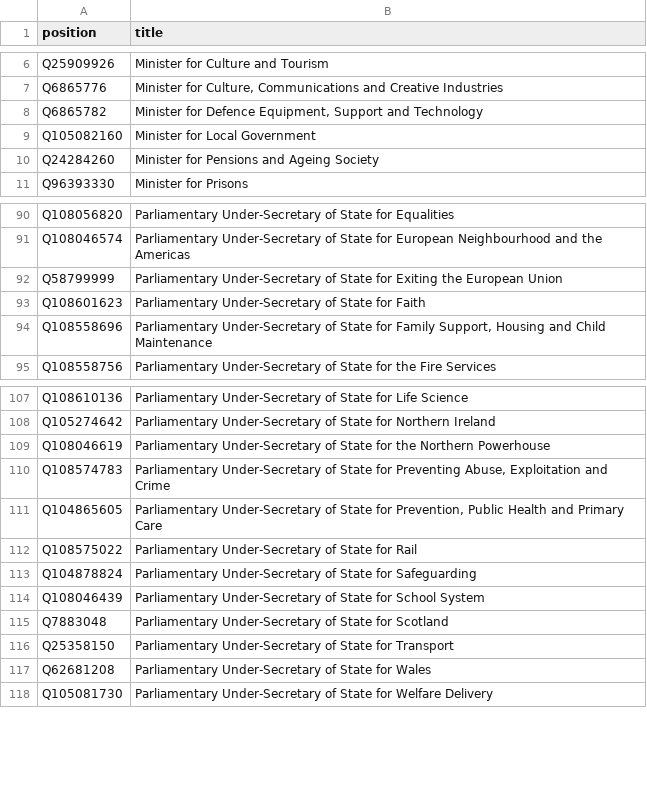
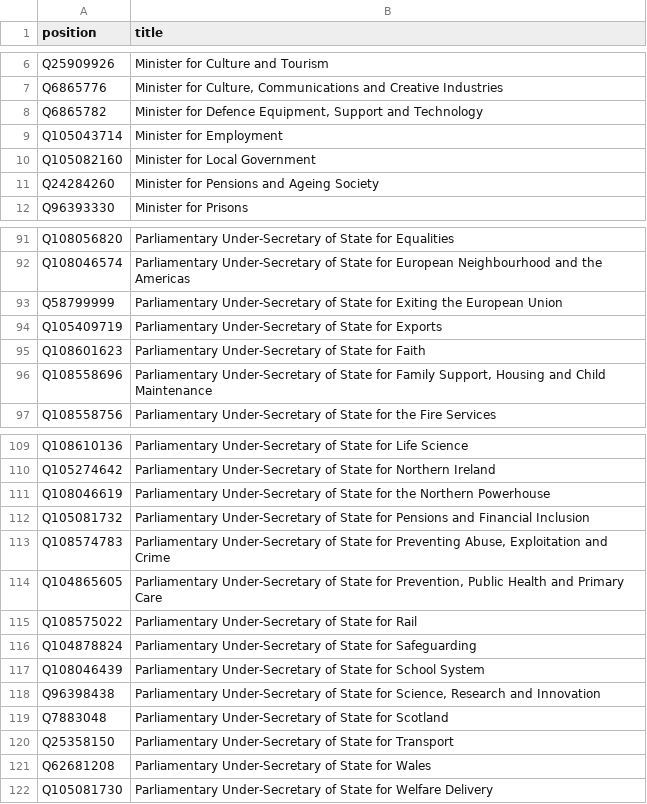
Before and after one commit to every-politician-scrapers/united-kingdom-cabinet, a CSV file: wikidata/xtra-positions.csv, drawn as a sheet; only a part is shown, gaps mark what is left out.

Commit message:
add more junior minister positions

```diff
--- a/wikidata/xtra-positions.csv
+++ b/wikidata/xtra-positions.csv
@@ -8,2 +8,3 @@ Q6865776,"Minister for Culture, Communications and Creative Industries"
 Q6865782,"Minister for Defence Equipment, Support and Technology"
+Q105043714,Minister for Employment
 Q105082160,Minister for Local Government
@@ -92,2 +93,3 @@ Q108046574,Parliamentary Under-Secretary of State for European Neighbourhood and
 Q58799999,Parliamentary Under-Secretary of State for Exiting the European Union
+Q105409719,Parliamentary Under-Secretary of State for Exports
 Q108601623,Parliamentary Under-Secretary of State for Faith
@@ -109,2 +111,3 @@ Q105274642,Parliamentary Under-Secretary of State for Northern Ireland
 Q108046619,Parliamentary Under-Secretary of State for the Northern Powerhouse
+Q105081732,Parliamentary Under-Secretary of State for Pensions and Financial Inclusion
 Q108574783,"Parliamentary Under-Secretary of State for Preventing Abuse, Exploitation and Crime"
@@ -114,2 +117,3 @@ Q104878824,Parliamentary Under-Secretary of State for Safeguarding
 Q108046439,Parliamentary Under-Secretary of State for School System
+Q96398438,"Parliamentary Under-Secretary of State for Science, Research and Innovation"
 Q7883048,Parliamentary Under-Secretary of State for Scotland
```
